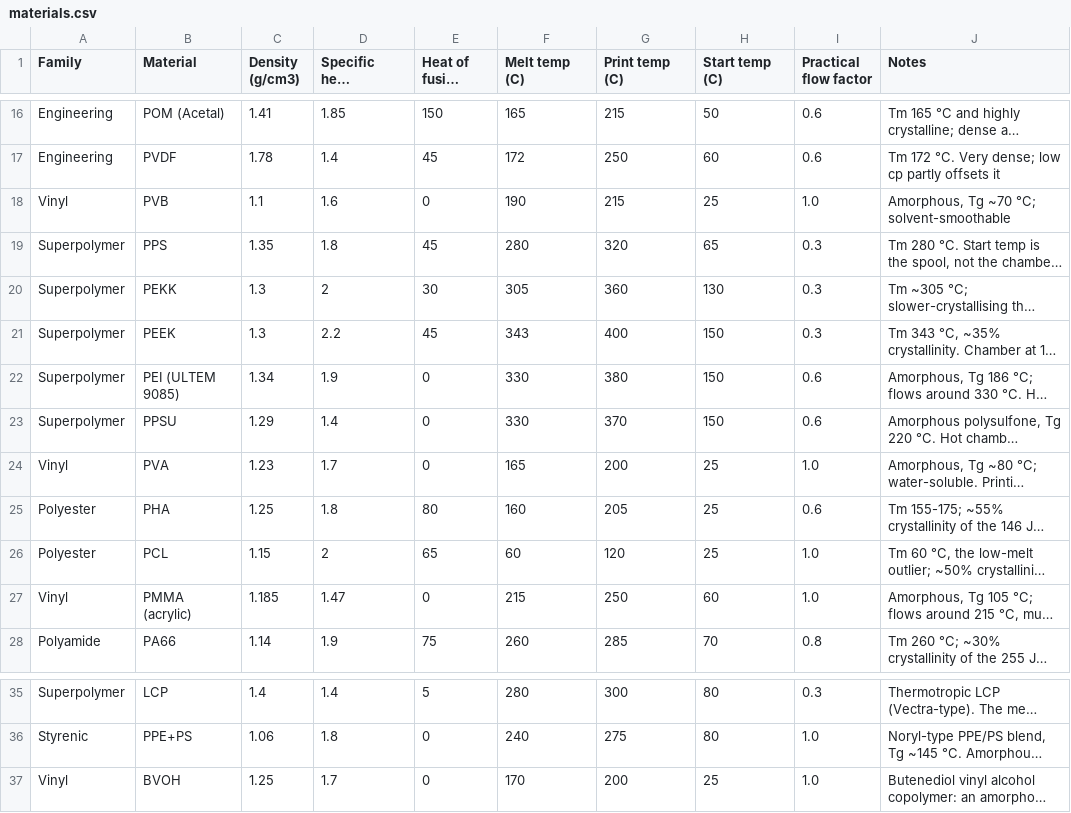
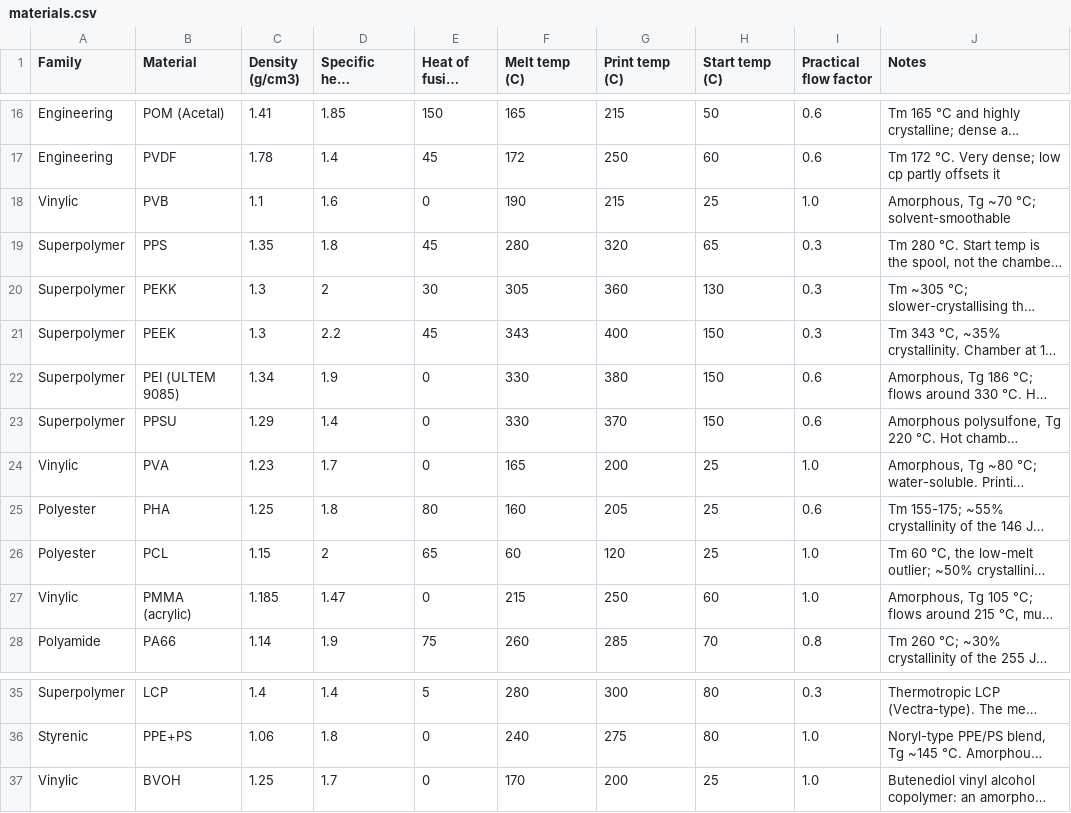
Before and after one commit to robertsamples/meltcalc, a CSV file: data/materials.csv, drawn as a sheet; only a part is shown, gaps mark what is left out; long unchanged cells end in …; the diff names each change by its address in the sheet, - before the commit and + after, or states it on an @@ line.

```diff
--- a/data/materials.csv
+++ b/data/materials.csv
-A18 (Family): Vinyl
+A18 (Family): Vinylic
-A24 (Family): Vinyl
+A24 (Family): Vinylic
-A27 (Family): Vinyl
+A27 (Family): Vinylic
-A37 (Family): Vinyl
+A37 (Family): Vinylic
```
Also changed, not shown: 12 other files.
